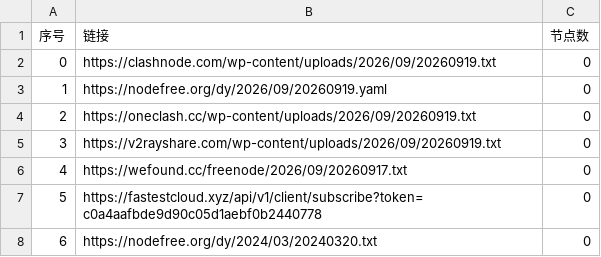
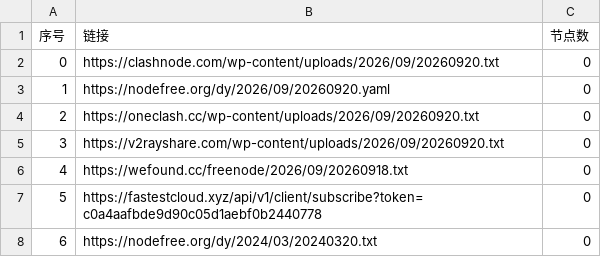
Before and after one commit to prhom-jpg/AutoMergePublicNodes, a CSV file: list_result.csv, drawn as a sheet; only a part is shown.

```diff
--- a/list_result.csv
+++ b/list_result.csv
@@ -1,7 +1,7 @@
 序号,链接,节点数
-0,https://clashnode.com/wp-content/uploads/2026/09/20260919.txt,0
-1,https://nodefree.org/dy/2026/09/20260919.yaml,0
-2,https://oneclash.cc/wp-content/uploads/2026/09/20260919.txt,0
-3,https://v2rayshare.com/wp-content/uploads/2026/09/20260919.txt,0
-4,https://wefound.cc/freenode/2026/09/20260917.txt,0
+0,https://clashnode.com/wp-content/uploads/2026/09/20260920.txt,0
+1,https://nodefree.org/dy/2026/09/20260920.yaml,0
+2,https://oneclash.cc/wp-content/uploads/2026/09/20260920.txt,0
+3,https://v2rayshare.com/wp-content/uploads/2026/09/20260920.txt,0
+4,https://wefound.cc/freenode/2026/09/20260918.txt,0
 5,https://fastestcloud.xyz/api/v1/client/subscribe?token=c0a4aafbde9d90c05d1aebf0b2440778,0
```
Also changed, not shown: 2 other files.
